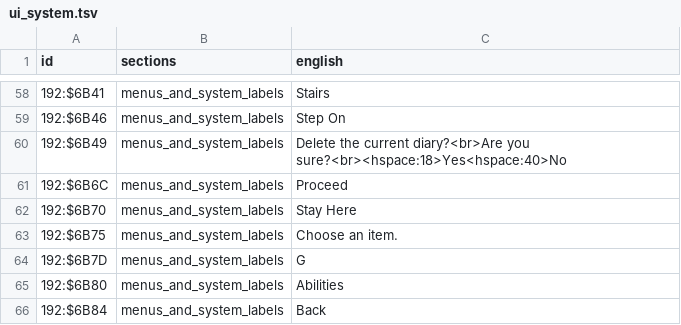
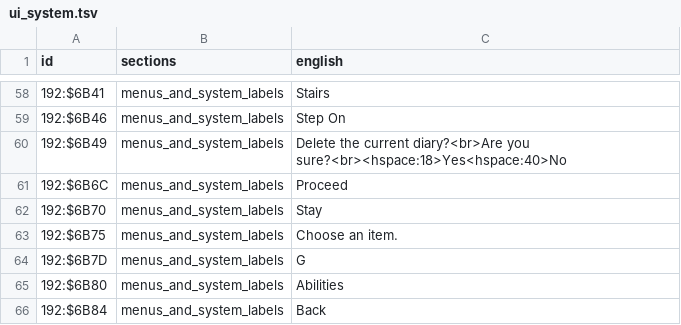
Before and after one commit to joey-astrologo/Shiren-GB2-Magic-Castle-of-the-Desert, a TSV file: script/en/ui_system.tsv, drawn as a sheet; only a part is shown, gaps mark what is left out.

```diff
--- a/script/en/ui_system.tsv
+++ b/script/en/ui_system.tsv
@@ -61,3 +61,3 @@ id	sections	english
 192:$6B6C	menus_and_system_labels	Proceed
-192:$6B70	menus_and_system_labels	Stay Here
+192:$6B70	menus_and_system_labels	Stay
 192:$6B75	menus_and_system_labels	Choose an item.
```
Also changed, not shown: 16 other files.
